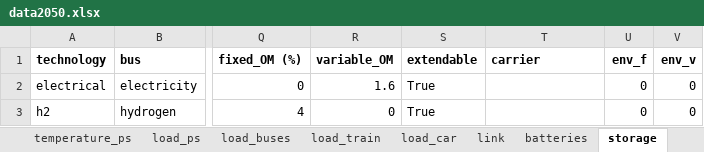
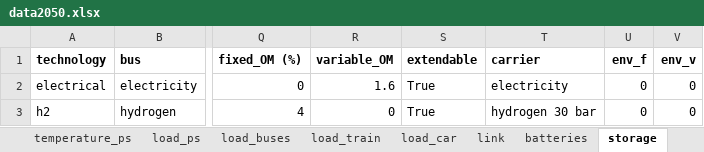
Before and after one commit to Projet-HyLES/PyPSA_Reunion, an Excel workbook: Data/data2050.xlsx, sheet storage, drawn as a sheet; only a part is shown, gaps mark what is left out; values as stored, in another font and other column widths than the file's, no borders; the diff names each change by its address in the sheet, - before the commit and + after, or states it on an @@ line.

```diff
--- a/Data/data2050.xlsx (sheet storage)
+++ b/Data/data2050.xlsx (sheet storage)
-T2 (carrier): (empty)
+T2 (carrier): electricity
-T3 (carrier): (empty)
+T3 (carrier): hydrogen 30 bar
```
Also changed, not shown: sheet generator, sheet carrier, sheet batteries, Data/data2030.xlsx, 7 other files.
